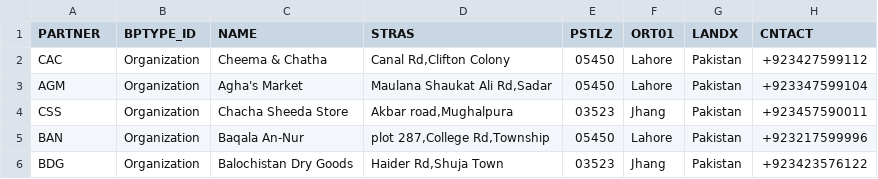
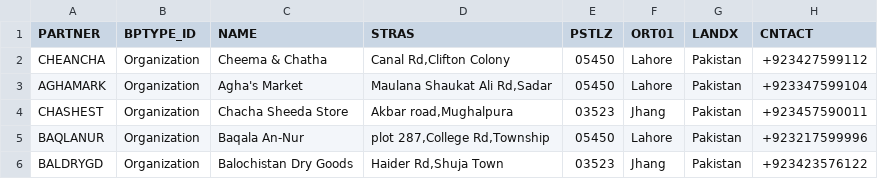
Before and after one commit to Dawood-Ghaznavi/Whole-Foods-Jhang, a CSV file: db/data/wholefood.Wholefoods.BPGENERAL.csv, drawn as a sheet.

```diff
--- a/db/data/wholefood.Wholefoods.BPGENERAL.csv
+++ b/db/data/wholefood.Wholefoods.BPGENERAL.csv
@@ -1,6 +1,6 @@
 PARTNER,BPTYPE_ID,NAME,STRAS,PSTLZ,ORT01,LANDX,CNTACT
-CAC,Organization,Cheema & Chatha,"Canal Rd,Clifton Colony",05450,Lahore,Pakistan,+923427599112
-AGM,Organization,Agha's Market,"Maulana Shaukat Ali Rd,Sadar",05450,Lahore,Pakistan,+923347599104
-CSS,Organization,Chacha Sheeda Store,"Akbar road,Mughalpura",03523,Jhang,Pakistan,+923457590011
-BAN,Organization,Baqala An-Nur,"plot 287,College Rd,Township",05450,Lahore,Pakistan,+923217599996
-BDG,Organization,Balochistan Dry Goods,"Haider Rd,Shuja Town",03523,Jhang,Pakistan,+923423576122
+CHEANCHA,Organization,Cheema & Chatha,"Canal Rd,Clifton Colony",05450,Lahore,Pakistan,+923427599112
+AGHAMARK,Organization,Agha's Market,"Maulana Shaukat Ali Rd,Sadar",05450,Lahore,Pakistan,+923347599104
+CHASHEST,Organization,Chacha Sheeda Store,"Akbar road,Mughalpura",03523,Jhang,Pakistan,+923457590011
+BAQLANUR,Organization,Baqala An-Nur,"plot 287,College Rd,Township",05450,Lahore,Pakistan,+923217599996
+BALDRYGD,Organization,Balochistan Dry Goods,"Haider Rd,Shuja Town",03523,Jhang,Pakistan,+923423576122
```
Also changed, not shown: 57 other files.
